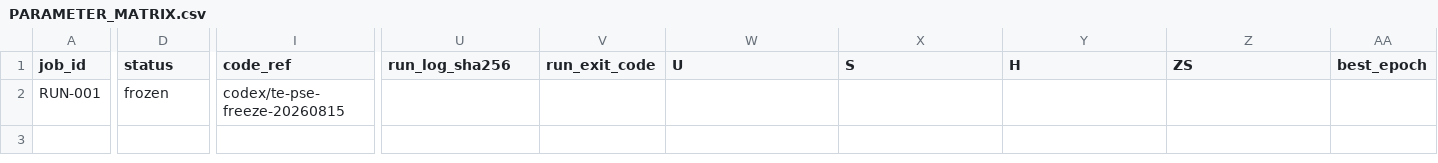
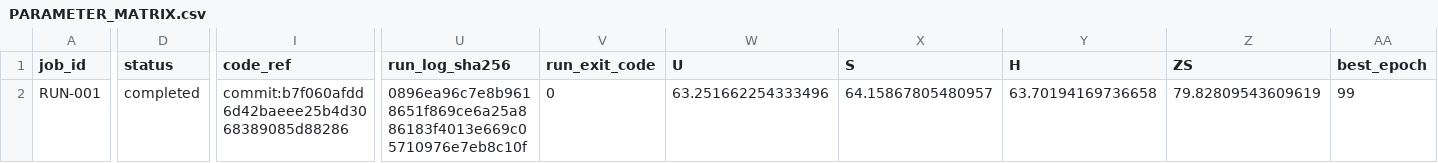
Before and after one commit to GetlotMoney/GTPJ, a CSV file: experiments/v5/innovation/INNOVATION-015_te_pse/PARAMETER_MATRIX.csv, drawn as a sheet; only a part is shown, gaps mark what is left out; the diff covers the shown part only; the diff names each change by its address in the sheet, - before the commit and + after, or states it on an @@ line.

Commit message:
experiment: record TE-PSE and VSC results

```diff
--- a/experiments/v5/innovation/INNOVATION-015_te_pse/PARAMETER_MATRIX.csv
+++ b/experiments/v5/innovation/INNOVATION-015_te_pse/PARAMETER_MATRIX.csv
-D2 (status): frozen
+D2 (status): completed
-I2 (code_ref): codex/te-pse-freeze-20260815
+I2 (code_ref): commit:b7f060afdd6d42baeee25b4d3068389085d88286
-U2 (run_log_sha256): (empty)
+U2 (run_log_sha256): 0896ea96c7e8b9618651f869ce6a25a886183f4013e669c05710976e7eb8c10f
-V2 (run_exit_code): (empty)
+V2 (run_exit_code): 0
-W2 (U): (empty)
+W2 (U): 63.251662254333496
-X2 (S): (empty)
+X2 (S): 64.15867805480957
-Y2 (H): (empty)
+Y2 (H): 63.70194169736658
-Z2 (ZS): (empty)
+Z2 (ZS): 79.82809543609619
-AA2 (best_epoch): (empty)
+AA2 (best_epoch): 99
```
Also changed, not shown: 2 edited cells elsewhere in this file, experiments/v5/innovation/INNOVATION-016_te_pse_vsc/PARAMETER_MATRIX.csv, 14 other files.
